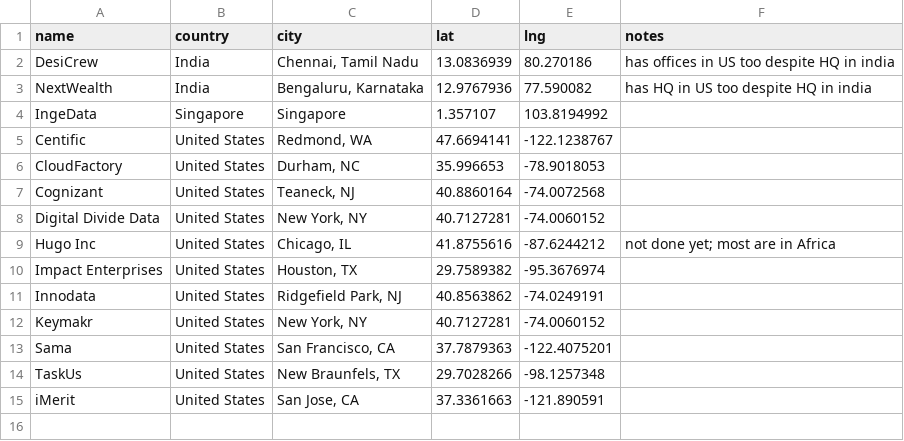
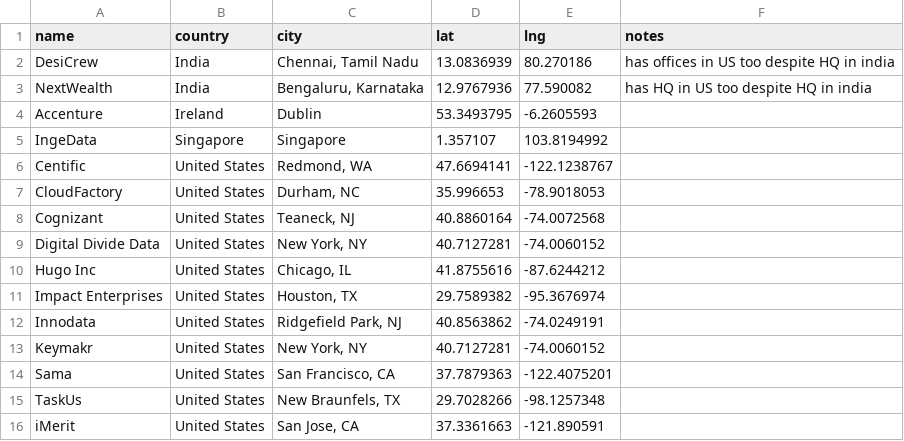
Before and after one commit to cunyan-ma/dal-data, a CSV file: dal-platforms.csv, drawn as a sheet.

Commit message:
added accenture + hugo inc; spread for same location

```diff
--- a/dal-platforms.csv
+++ b/dal-platforms.csv
@@ -3,2 +3,3 @@ DesiCrew,India,"Chennai, Tamil Nadu",13.0836939,80.270186,has offices in US too
 NextWealth,India,"Bengaluru, Karnataka",12.9767936,77.590082,has HQ in US too despite HQ in india
+Accenture,Ireland,Dublin,53.3493795,-6.2605593,
 IngeData,Singapore,Singapore,1.357107,103.8194992,
@@ -8,3 +9,3 @@ Cognizant,United States,"Teaneck, NJ",40.8860164,-74.0072568,
 Digital Divide Data,United States,"New York, NY",40.7127281,-74.0060152,
-Hugo Inc,United States,"Chicago, IL",41.8755616,-87.6244212,not done yet; most are in Africa
+Hugo Inc,United States,"Chicago, IL",41.8755616,-87.6244212,
 Impact Enterprises,United States,"Houston, TX",29.7589382,-95.3676974,
```
Also changed, not shown: data/raw - dal-platforms.csv, 3 other files.
